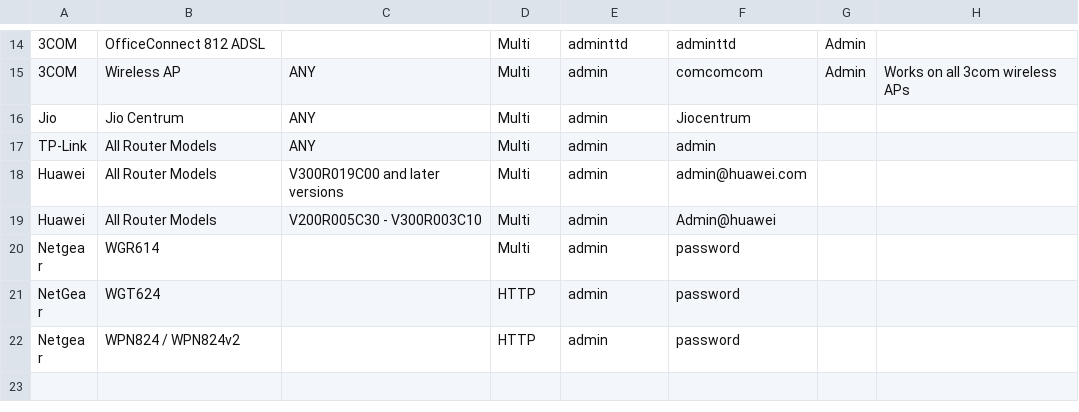
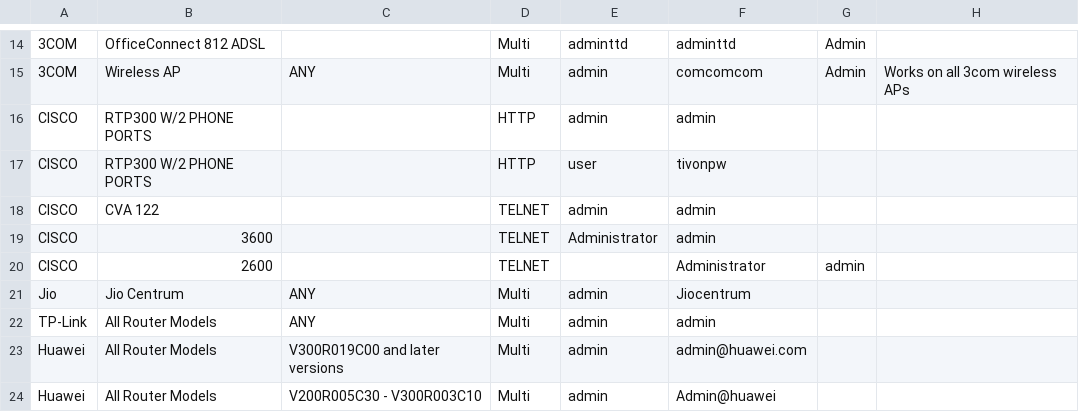
Before and after one commit to many-passwords/many-passwords, a CSV file: passwords.csv, drawn as a sheet; only a part is shown, gaps mark what is left out; the shorter side is filled out with more unchanged rows; the diff names each change by its address in the sheet, - before the commit and + after, or states it on an @@ line.

Commit message:
Update passwords.csv

```diff
--- a/passwords.csv
+++ b/passwords.csv
+row 16: CISCO | RTP300 W/2 PHONE PORTS |  | HTTP | admin | admin
+row 17: CISCO | RTP300 W/2 PHONE PORTS |  | HTTP | user | tivonpw
+row 18: CISCO | CVA 122 |  | TELNET | admin | admin
+row 19: CISCO | 3600 |  | TELNET | Administrator | admin
+row 20: CISCO | 2600 |  | TELNET |  | Administrator | admin
```
